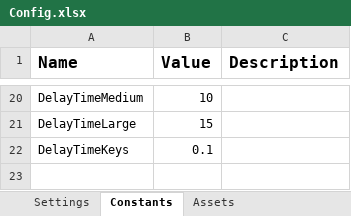
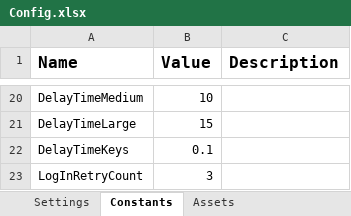
Before and after one commit to ok-omes-escrow/P004_SP003_090_NewHireCommunication_WorkdayDispositionApproval_Performer, an Excel workbook: Data/Config.xlsx, sheet Constants, drawn as a sheet; only a part is shown, gaps mark what is left out; values as stored, in another font and other column widths than the file's, no borders; the diff names each change by its address in the sheet, - before the commit and + after, or states it on an @@ line.

```diff
--- a/Data/Config.xlsx (sheet Constants)
+++ b/Data/Config.xlsx (sheet Constants)
+row 23: LogInRetryCount | 3
```
Also changed, not shown: sheet Assets, sheet Settings, 14 other files.
